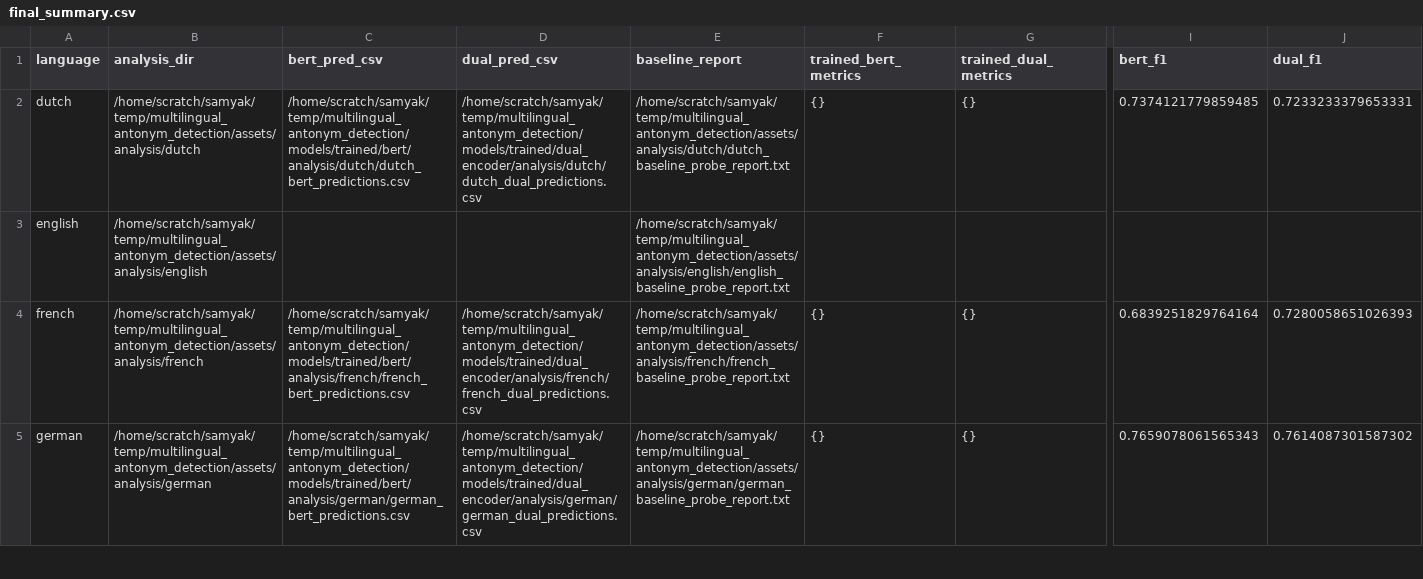
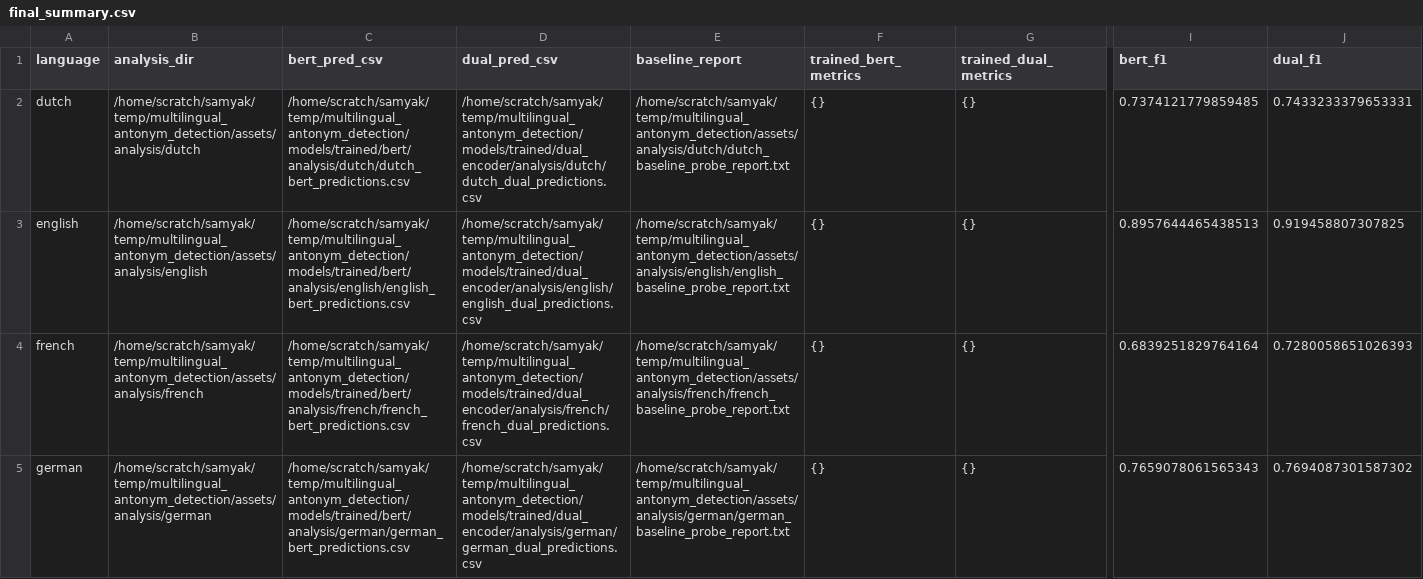
Before and after one commit to SamyakSS83/bhavnet, a CSV file: assets/analysis/final_summary.csv, drawn as a sheet; only a part is shown, gaps mark what is left out; the diff covers the shown part only; the diff names each change by its address in the sheet, - before the commit and + after, or states it on an @@ line.

```diff
--- a/assets/analysis/final_summary.csv
+++ b/assets/analysis/final_summary.csv
-J2 (dual_f1): 0.7233233379653331
+J2 (dual_f1): 0.7433233379653331
-C3 (bert_pred_csv): (empty)
+C3 (bert_pred_csv): /home/scratch/samyak/temp/multilingual_antonym_detection/models/trained/bert/analysis/english/english_bert_predictions.csv
-D3 (dual_pred_csv): (empty)
+D3 (dual_pred_csv): /home/scratch/samyak/temp/multilingual_antonym_detection/models/trained/dual_encoder/analysis/english/english_dual_predictions.csv
-F3 (trained_bert_metrics): (empty)
+F3 (trained_bert_metrics): {}
-G3 (trained_dual_metrics): (empty)
+G3 (trained_dual_metrics): {}
-I3 (bert_f1): (empty)
+I3 (bert_f1): 0.8957644465438513
-J3 (dual_f1): (empty)
+J3 (dual_f1): 0.919458807307825
-J5 (dual_f1): 0.7614087301587302
+J5 (dual_f1): 0.7694087301587302
```
Also changed, not shown: 3 edited cells elsewhere in this file, 11 other files.
